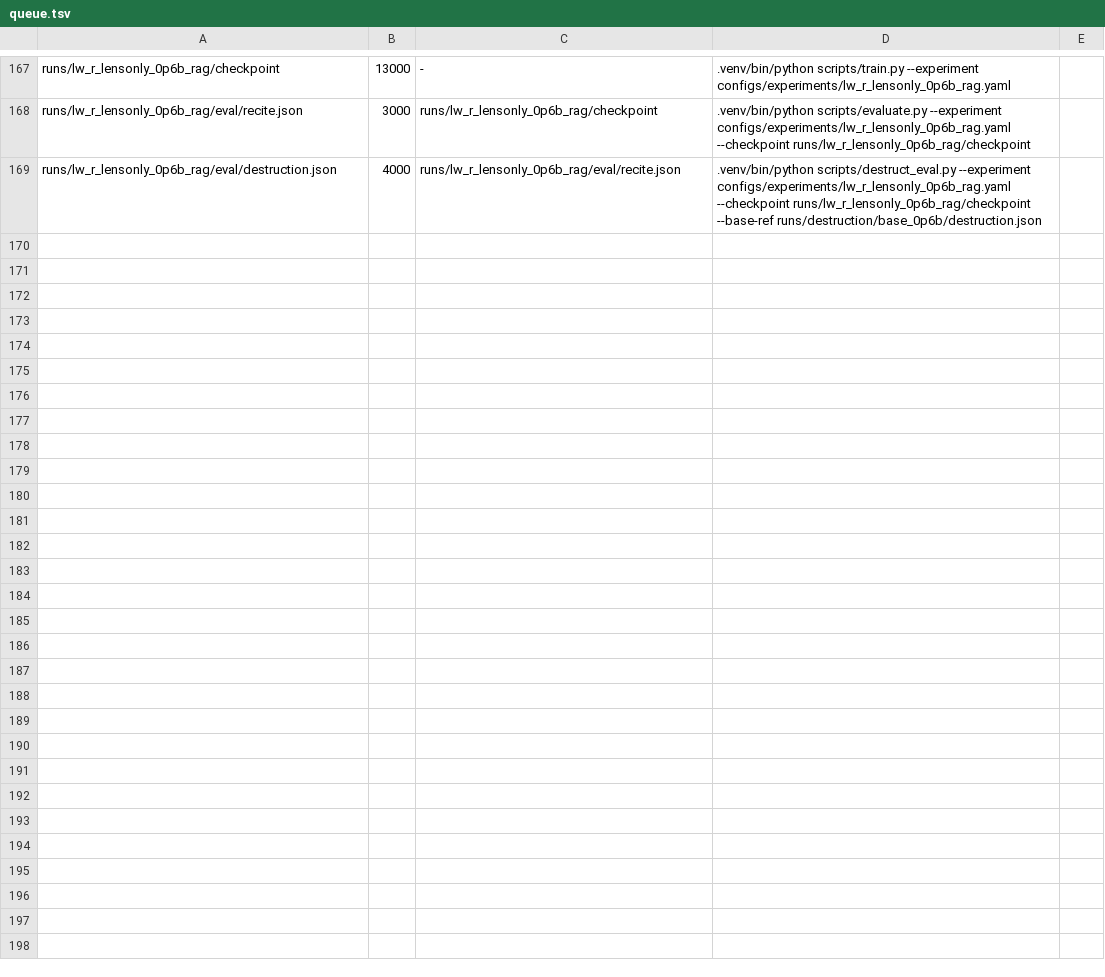
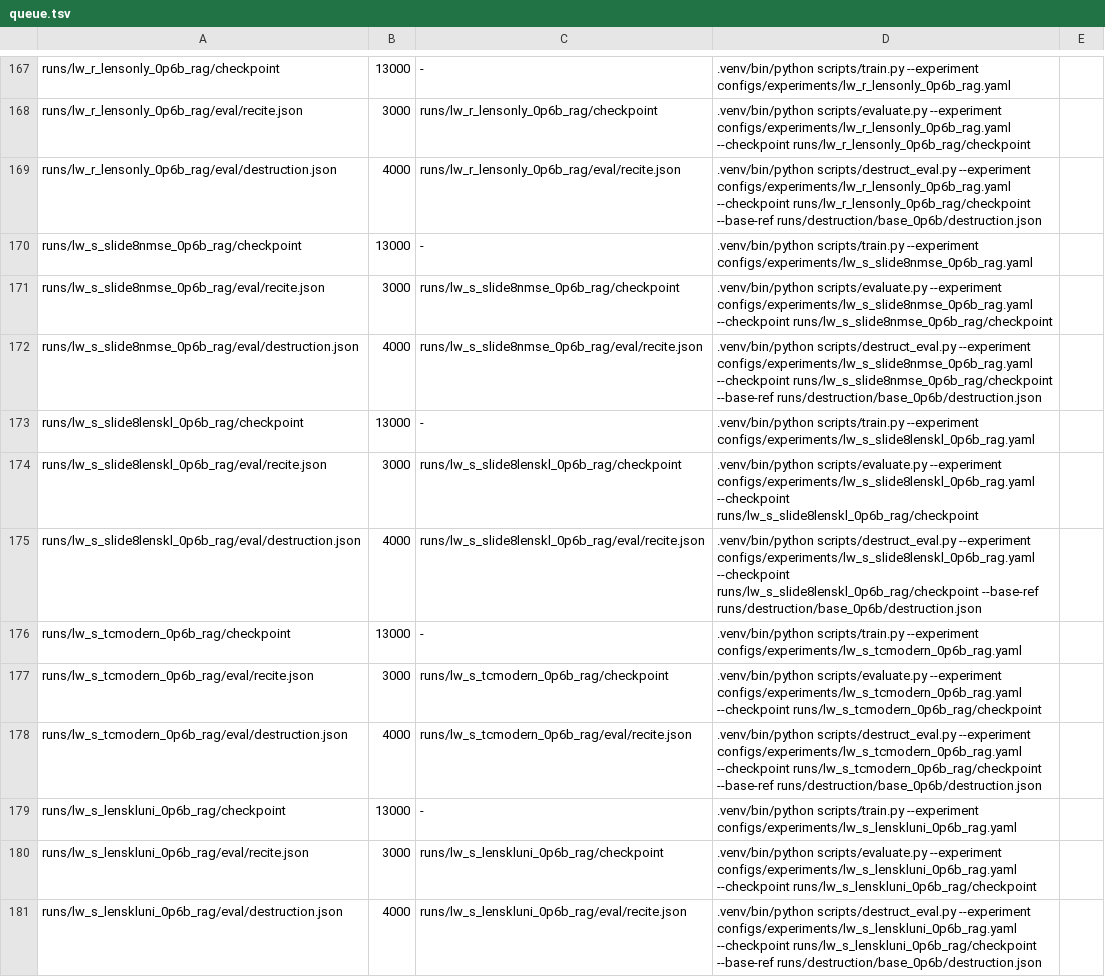
Before and after one commit to arivero/selfupdate, a TSV file: scripts/queue.tsv, drawn as a sheet; only a part is shown, gaps mark what is left out; the diff names each change by its address in the sheet, - before the commit and + after, or states it on an @@ line.

```diff
--- a/scripts/queue.tsv
+++ b/scripts/queue.tsv
+row 170: runs/lw_s_slide8nmse_0p6b_rag/checkpoint | 13000 | - | .venv/bin/python scripts/train.py --experiment configs/experiments/lw_s_slide8nmse_0p6b_rag.yaml
+row 171: runs/lw_s_slide8nmse_0p6b_rag/eval/recite.json | 3000 | runs/lw_s_slide8nmse_0p6b_rag/checkpoint | .venv/bin/python scripts/evaluate.py --experiment configs/experiments/lw_s_slide8nmse_0p6b_rag.yaml --checkpoint runs/lw_s_slide8nmse_0p6b_rag/checkpoint
+row 172: runs/lw_s_slide8nmse_0p6b_rag/eval/destruction.json | 4000 | runs/lw_s_slide8nmse_0p6b_rag/eval/recite.json | .venv/bin/python scripts/destruct_eval.py --experiment configs/experiments/lw_s_slide8nmse_0p6b_rag.yaml --checkpoint runs/lw_s_slide8nmse_0p6b_rag/checkpoint --base-ref runs/destruction/base_0p6b/destruction.json
+row 173: runs/lw_s_slide8lenskl_0p6b_rag/checkpoint | 13000 | - | .venv/bin/python scripts/train.py --experiment configs/experiments/lw_s_slide8lenskl_0p6b_rag.yaml
+row 174: runs/lw_s_slide8lenskl_0p6b_rag/eval/recite.json | 3000 | runs/lw_s_slide8lenskl_0p6b_rag/checkpoint | .venv/bin/python scripts/evaluate.py --experiment configs/experiments/lw_s_slide8lenskl_0p6b_rag.yaml --checkpoint runs/lw_s_slide8lenskl_0p6b_rag/checkpoint
+row 175: runs/lw_s_slide8lenskl_0p6b_rag/eval/destruction.json | 4000 | runs/lw_s_slide8lenskl_0p6b_rag/eval/recite.json | .venv/bin/python scripts/destruct_eval.py --experiment configs/experiments/lw_s_slide8lenskl_0p6b_rag.yaml --checkpoint runs/lw_s_slide8lenskl_0p6b_rag/checkpoint --base-ref runs/destruction/base_0p6b/destruction.json
+row 176: runs/lw_s_tcmodern_0p6b_rag/checkpoint | 13000 | - | .venv/bin/python scripts/train.py --experiment configs/experiments/lw_s_tcmodern_0p6b_rag.yaml
+row 177: runs/lw_s_tcmodern_0p6b_rag/eval/recite.json | 3000 | runs/lw_s_tcmodern_0p6b_rag/checkpoint | .venv/bin/python scripts/evaluate.py --experiment configs/experiments/lw_s_tcmodern_0p6b_rag.yaml --checkpoint runs/lw_s_tcmodern_0p6b_rag/checkpoint
+row 178: runs/lw_s_tcmodern_0p6b_rag/eval/destruction.json | 4000 | runs/lw_s_tcmodern_0p6b_rag/eval/recite.json | .venv/bin/python scripts/destruct_eval.py --experiment configs/experiments/lw_s_tcmodern_0p6b_rag.yaml --checkpoint runs/lw_s_tcmodern_0p6b_rag/checkpoint --base-ref runs/destruction/base_0p6b/destruction.json
+row 179: runs/lw_s_lenskluni_0p6b_rag/checkpoint | 13000 | - | .venv/bin/python scripts/train.py --experiment configs/experiments/lw_s_lenskluni_0p6b_rag.yaml
+row 180: runs/lw_s_lenskluni_0p6b_rag/eval/recite.json | 3000 | runs/lw_s_lenskluni_0p6b_rag/checkpoint | .venv/bin/python scripts/evaluate.py --experiment configs/experiments/lw_s_lenskluni_0p6b_rag.yaml --checkpoint runs/lw_s_lenskluni_0p6b_rag/checkpoint
+row 181: runs/lw_s_lenskluni_0p6b_rag/eval/destruction.json | 4000 | runs/lw_s_lenskluni_0p6b_rag/eval/recite.json | .venv/bin/python scripts/destruct_eval.py --experiment configs/experiments/lw_s_lenskluni_0p6b_rag.yaml --checkpoint runs/lw_s_lenskluni_0p6b_rag/checkpoint --base-ref runs/destruction/base_0p6b/destruction.json
```
Also changed, not shown: 5 other files.
